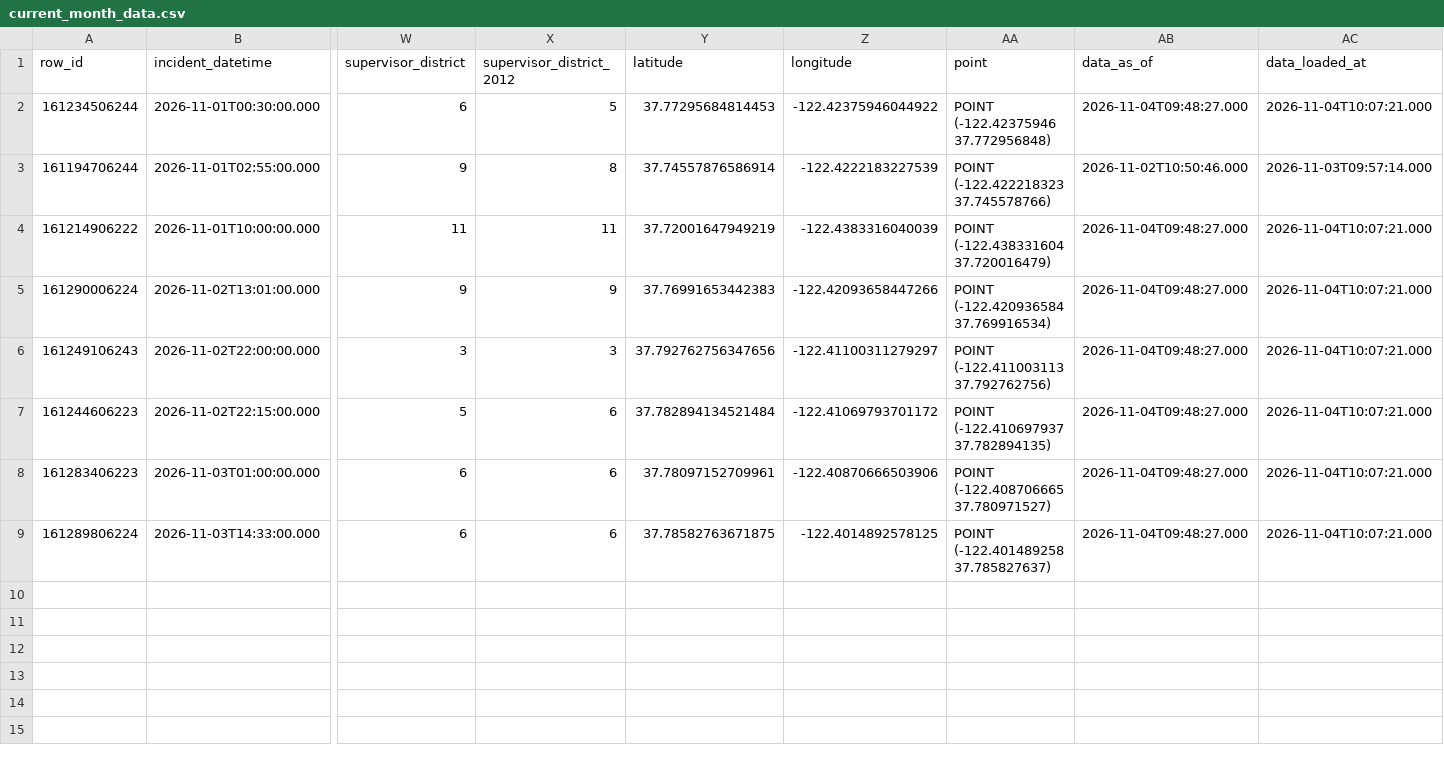
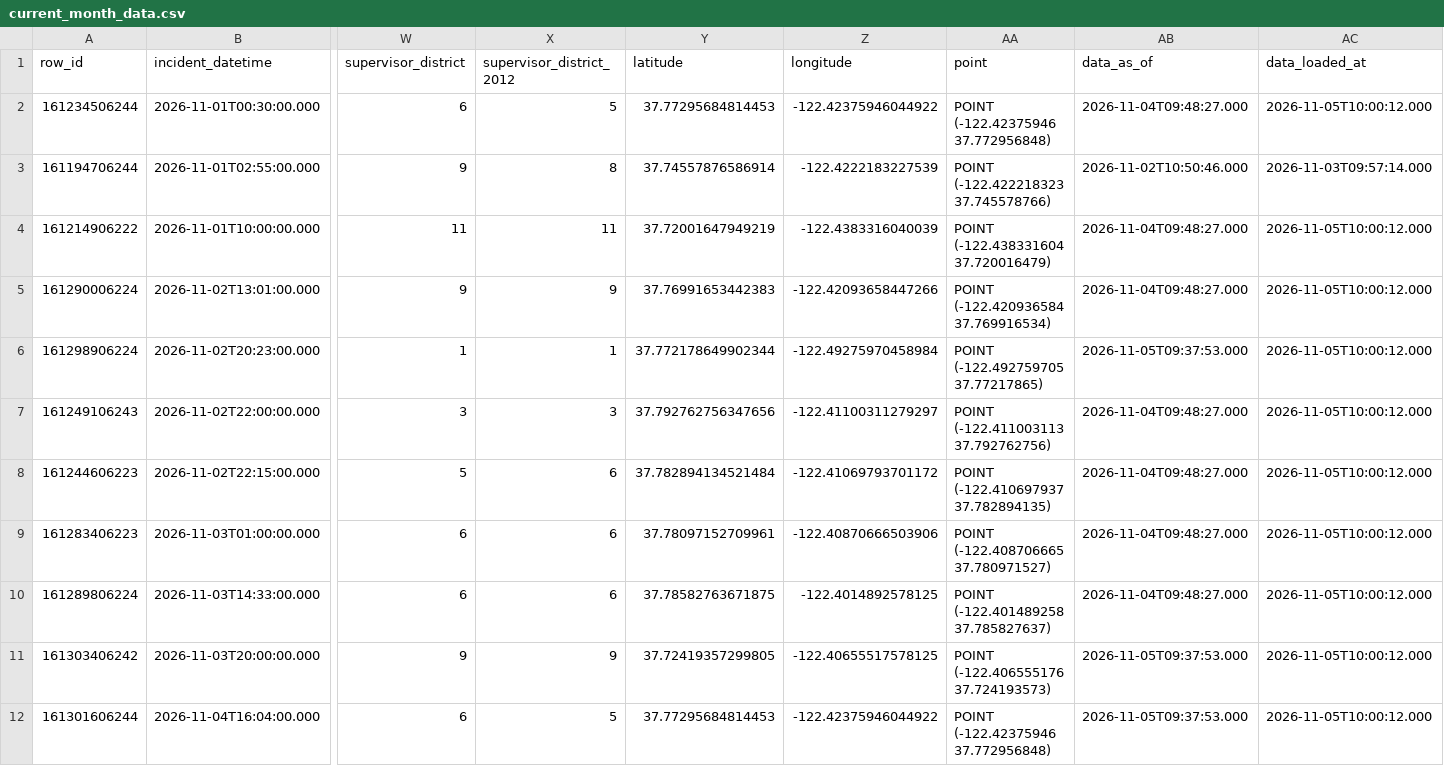
Before and after one commit to jefsal/smash-n-grab, a CSV file: current_month_data.csv, drawn as a sheet; only a part is shown, gaps mark what is left out; addresses are those after the commit; rows hold the shown columns only; the diff names each change by its address in the sheet, - before the commit and + after, or states it on an @@ line.

```diff
--- a/current_month_data.csv
+++ b/current_month_data.csv
-AC2 (data_loaded_at): 2026-11-04T10:07:21.000
+AC2 (data_loaded_at): 2026-11-05T10:00:12.000
-AC4:AC5 (data_loaded_at): 2026-11-04T10:07:21.000
+AC4:AC5 (data_loaded_at): 2026-11-05T10:00:12.000
+row 6: 161298906224 | 2026-11-02T20:23:00.000 | 1 | 1 | 37.772178649902344 | -122.49275970458984 | POINT (-122.492759705 37.77217865) | 2026-11-05T09:37:53.000 | 2026-11-05T10:00:12.000
-AC7:AC10 (data_loaded_at): 2026-11-04T10:07:21.000
+AC7:AC10 (data_loaded_at): 2026-11-05T10:00:12.000
+row 11: 161303406242 | 2026-11-03T20:00:00.000 | 9 | 9 | 37.72419357299805 | -122.40655517578125 | POINT (-122.406555176 37.724193573) | 2026-11-05T09:37:53.000 | 2026-11-05T10:00:12.000
+row 12: 161301606244 | 2026-11-04T16:04:00.000 | 6 | 5 | 37.77295684814453 | -122.42375946044922 | POINT (-122.42375946 37.772956848) | 2026-11-05T09:37:53.000 | 2026-11-05T10:00:12.000
```
Also changed, not shown: 1 other file.
